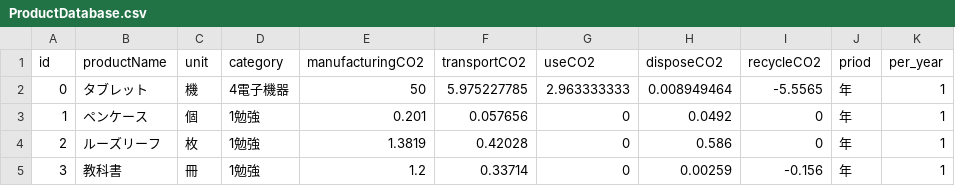
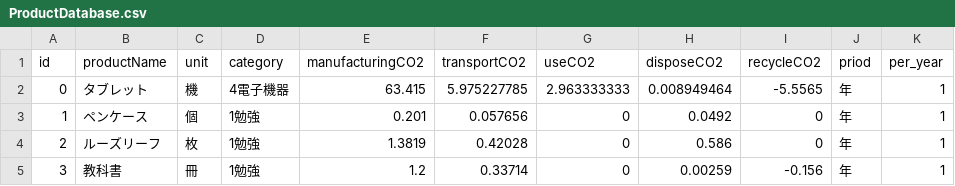
Before and after one commit to enlightainmentcreates/lca_tablet, a CSV file: ProductDatabase.csv, drawn as a sheet; only a part is shown; the diff names each change by its address in the sheet, - before the commit and + after, or states it on an @@ line.

Commit message:
Update ProductDatabase.csv

```diff
--- a/ProductDatabase.csv
+++ b/ProductDatabase.csv
-E2 (manufacturingCO2): 50
+E2 (manufacturingCO2): 63.415
```
